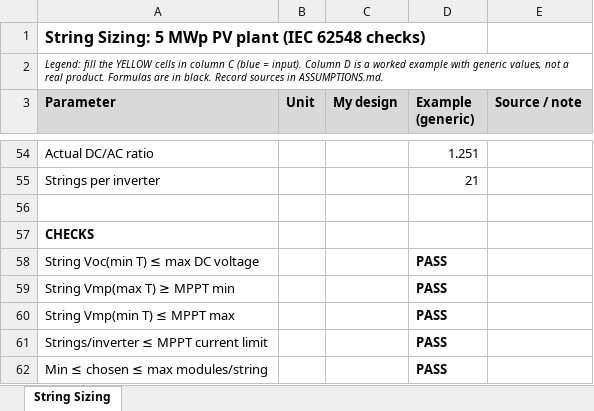
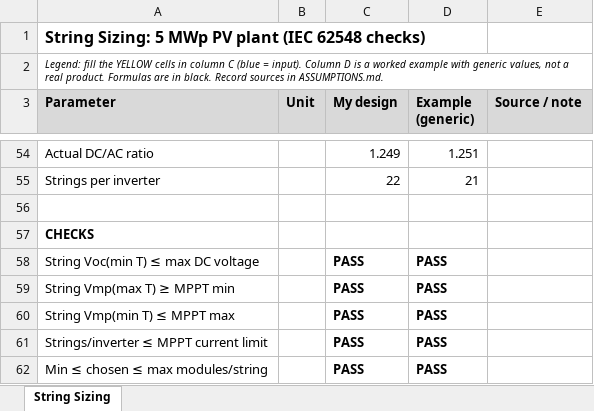
Before and after one commit to sagnikvolt/solar-pv-plant-5mwp-wb, an Excel workbook: calcs/string_sizing.xlsx, sheet String Sizing, drawn as a sheet; only a part is shown, gaps mark what is left out; values as stored, in another font and other column widths than the file's, no borders; the diff covers the shown part only; the diff names each change by its address in the sheet, - before the commit and + after, or states it on an @@ line.

```diff
--- a/calcs/string_sizing.xlsx (sheet String Sizing)
+++ b/calcs/string_sizing.xlsx (sheet String Sizing)
-C54 (My design): (empty)
+C54 (My design): 1.249
-C55 (My design): (empty)
+C55 (My design): 22
-C58:C62 (My design): (empty)
+C58:C62 (My design): PASS
```
Also changed, not shown: 43 edited cells elsewhere in this sheet, 14 other files.
